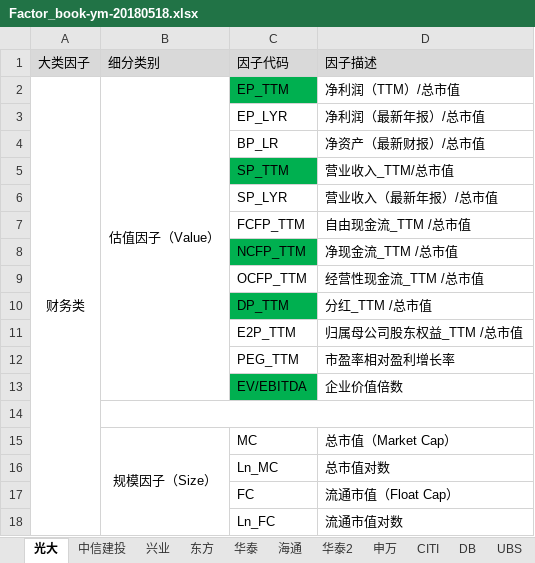
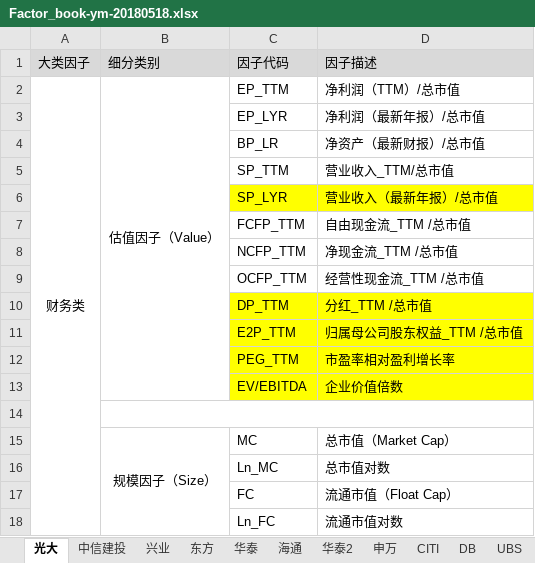
Before and after one commit to Capricorn2018/Eqt, an Excel workbook: doc/Factor_book-ym-20180518.xlsx, sheet 光大, drawn as a sheet; only a part is shown; values as stored, in another font and other column widths than the file's, no borders; the diff names each change by its address in the sheet, - before the commit and + after, or states it on an @@ line.

```diff
--- a/doc/Factor_book-ym-20180518.xlsx (sheet 光大)
+++ b/doc/Factor_book-ym-20180518.xlsx (sheet 光大)
-C2 fill: #00B050
+C2 fill: none
-C5 fill: #00B050
+C5 fill: none
-C6:D6 fill: none
+C6:D6 fill: #FFFF00
-C8 fill: #00B050
+C8 fill: none
-C10 fill: #00B050
+C10 fill: #FFFF00
-D10 fill: none
+D10 fill: #FFFF00
-C11:D12 fill: none
+C11:D12 fill: #FFFF00
-C13 fill: #00B050
+C13 fill: #FFFF00
-D13 fill: none
+D13 fill: #FFFF00
```
Also changed, not shown: sheet 兴业, charts or pictures.
